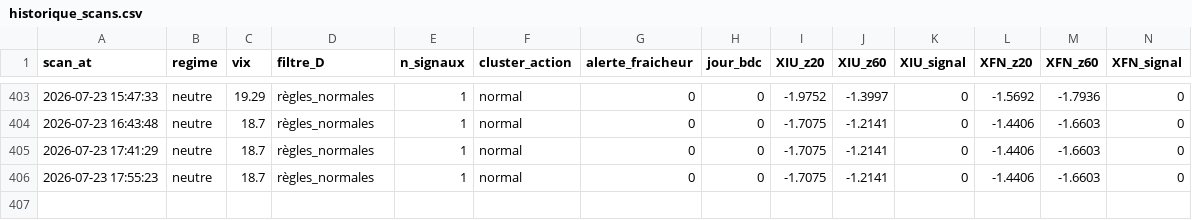
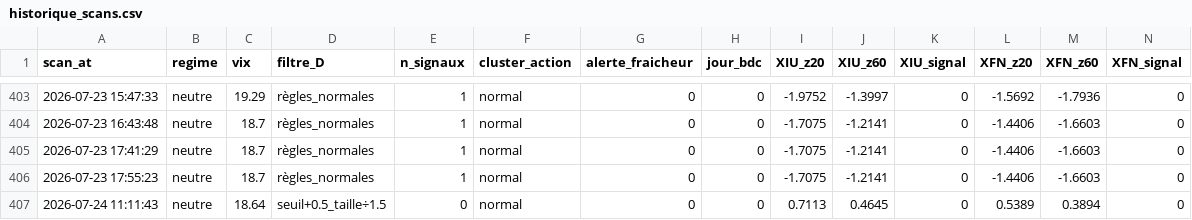
Before and after one commit to Syl77qc/tmx_automatic, a CSV file: historique_scans.csv, drawn as a sheet; only a part is shown, gaps mark what is left out; rows hold the shown columns only; the diff names each change by its address in the sheet, - before the commit and + after, or states it on an @@ line.

Commit message:
Scan + dashboard 2026-07-24 15:11 UTC

```diff
--- a/historique_scans.csv
+++ b/historique_scans.csv
+row 407: 2026-07-24 11:11:43 | neutre | 18.64 | seuil+0.5_taille÷1.5 | 0 | normal | 0 | 0 | 0.7113 | 0.4645 | 0 | 0.5389 | 0.3894 | 0
```
Also changed, not shown: 4 other files.
